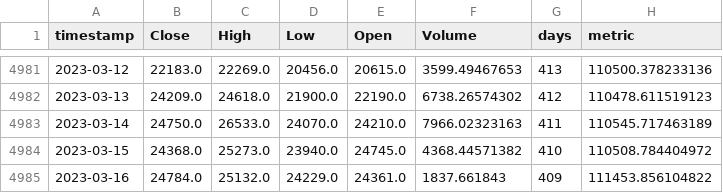
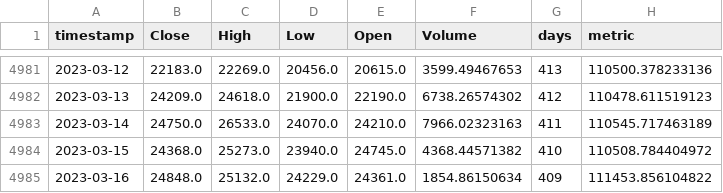
Before and after one commit to AxelCrypto/Final, a CSV file: data/datos/merged_indicators_stock_to_flow_ratio.csv, drawn as a sheet; only a part is shown, gaps mark what is left out.

Commit message:
update_data

```diff
--- a/data/datos/merged_indicators_stock_to_flow_ratio.csv
+++ b/data/datos/merged_indicators_stock_to_flow_ratio.csv
@@ -4984,2 +4984,2 @@ timestamp,Close,High,Low,Open,Volume,days,metric
 2023-03-15,24368.0,25273.0,23940.0,24745.0,4368.44571382,410,110508.784404972
-2023-03-16,24784.0,25132.0,24229.0,24361.0,1837.661843,409,111453.856104822
+2023-03-16,24848.0,25132.0,24229.0,24361.0,1854.86150634,409,111453.856104822
```
Also changed, not shown: data/datos/btc.csv, data/datos/dxy.csv, 2 other files.
